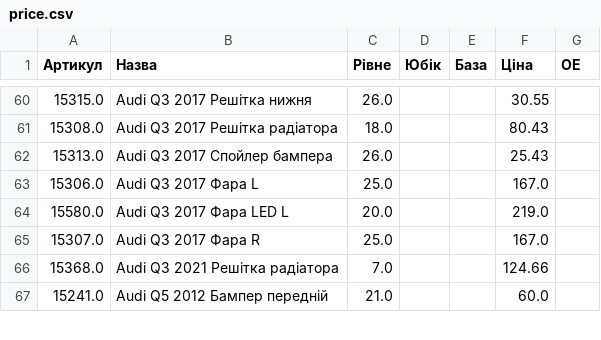
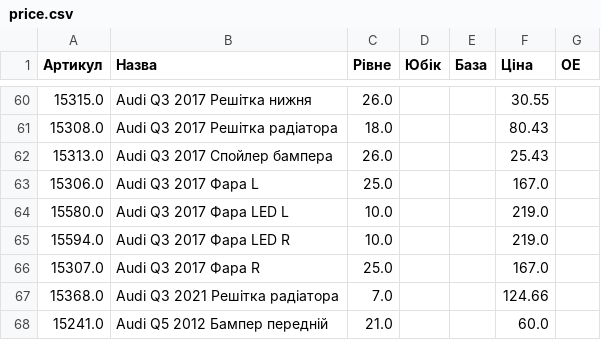
Before and after one commit to vladimircity/streamlitdepl, a CSV file: price.csv, drawn as a sheet; only a part is shown, gaps mark what is left out.

Commit message:
fara q3 2017 r

```diff
--- a/price.csv
+++ b/price.csv
@@ -63,3 +63,4 @@
 15306.0,Audi Q3 2017 Фара L,25.0, ,,167.0,
-15580.0,Audi Q3 2017 Фара LED L,20.0, ,,219.0,
+15580.0,Audi Q3 2017 Фара LED L,10.0, ,,219.0,
+15594.0,Audi Q3 2017 Фара LED R,10.0, ,,219.0,
 15307.0,Audi Q3 2017 Фара R,25.0, ,,167.0,
```
